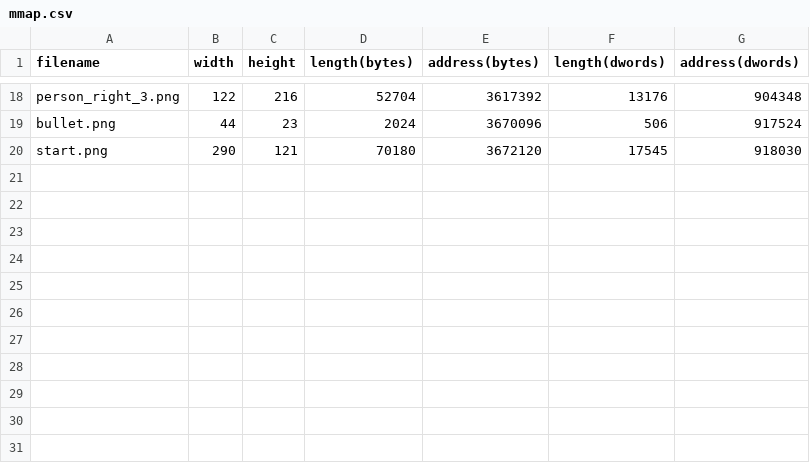
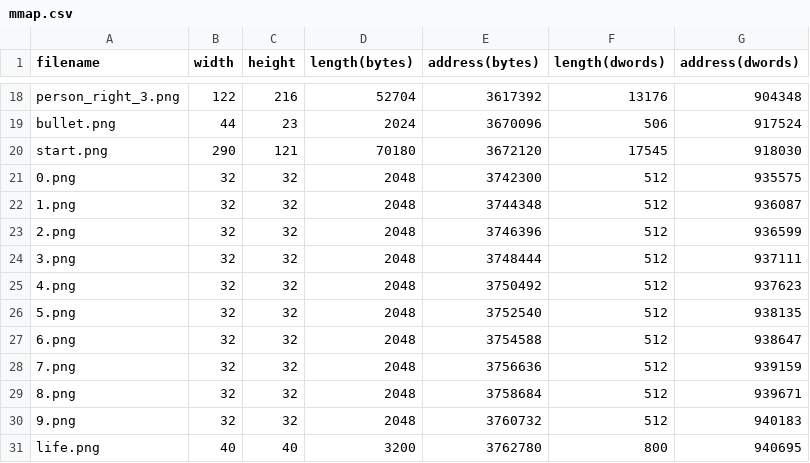
Before and after one commit to Colin97/WOW_CROW, a CSV file: artwork/mmap.csv, drawn as a sheet; only a part is shown, gaps mark what is left out; the diff names each change by its address in the sheet, - before the commit and + after, or states it on an @@ line.

```diff
--- a/artwork/mmap.csv
+++ b/artwork/mmap.csv
+row 21: 0.png | 32 | 32 | 2048 | 3742300 | 512 | 935575
+row 22: 1.png | 32 | 32 | 2048 | 3744348 | 512 | 936087
+row 23: 2.png | 32 | 32 | 2048 | 3746396 | 512 | 936599
+row 24: 3.png | 32 | 32 | 2048 | 3748444 | 512 | 937111
+row 25: 4.png | 32 | 32 | 2048 | 3750492 | 512 | 937623
+row 26: 5.png | 32 | 32 | 2048 | 3752540 | 512 | 938135
+row 27: 6.png | 32 | 32 | 2048 | 3754588 | 512 | 938647
+row 28: 7.png | 32 | 32 | 2048 | 3756636 | 512 | 939159
+row 29: 8.png | 32 | 32 | 2048 | 3758684 | 512 | 939671
+row 30: 9.png | 32 | 32 | 2048 | 3760732 | 512 | 940183
+row 31: life.png | 40 | 40 | 3200 | 3762780 | 800 | 940695
```
Also changed, not shown: 11 other files.
